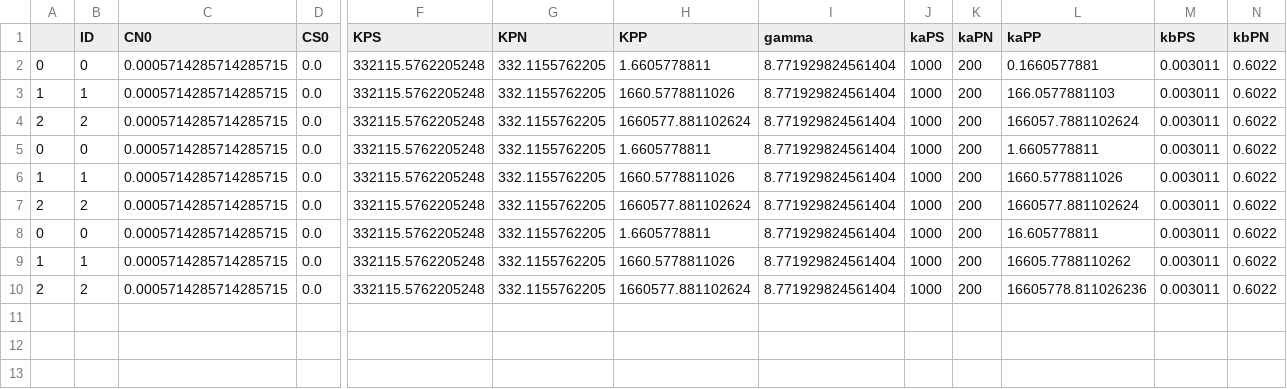
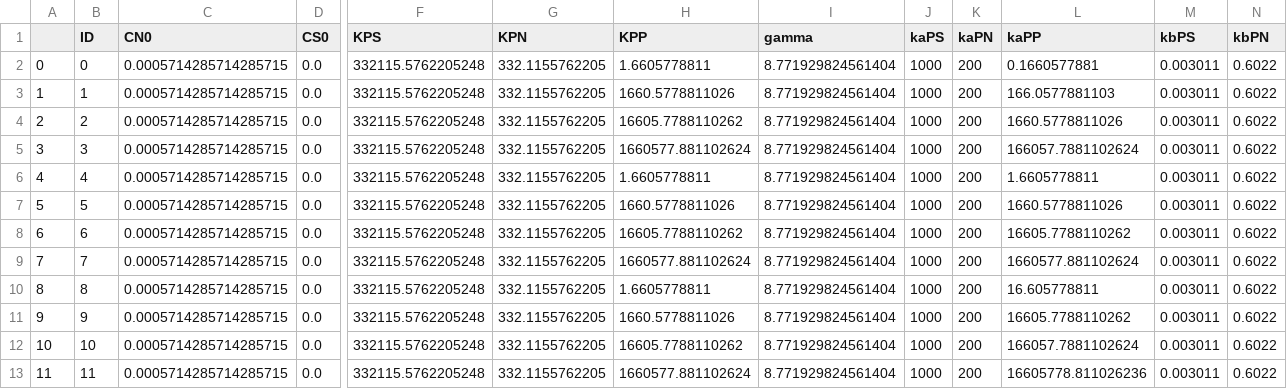
Before and after one commit to sangmk/dimerEnhanceProteinDNA, a CSV file: Simulations/Gillespie/DNA:criticDimer/parameters.csv, drawn as a sheet; only a part is shown, gaps mark what is left out; addresses are those after the commit; rows hold the shown columns only; the diff names each change by its address in the sheet, - before the commit and + after, or states it on an @@ line.

Commit message:
singleS Gillespie critical K

```diff
--- a/Simulations/Gillespie/DNA:criticDimer/parameters.csv
+++ b/Simulations/Gillespie/DNA:criticDimer/parameters.csv
-H4 (KPP): 1660577.881102624
+H4 (KPP): 16605.7788110262
-L4 (kaPP): 166057.7881102624
+L4 (kaPP): 1660.5778811026
+row 5: 3 | 3 | 0.0005714285714285715 | 0.0 | 332115.5762205248 | 332.1155762205 | 1660577.881102624 | 8.771929824561404 | 1000 | 200 | 166057.7881102624 | 0.003011 | 0.6022
-A6: 0
+A6: 4
-B6 (ID): 0
+B6 (ID): 4
-A7: 1
+A7: 5
-B7 (ID): 1
+B7 (ID): 5
+row 8: 6 | 6 | 0.0005714285714285715 | 0.0 | 332115.5762205248 | 332.1155762205 | 16605.7788110262 | 8.771929824561404 | 1000 | 200 | 16605.7788110262 | 0.003011 | 0.6022
-A9: 2
+A9: 7
-B9 (ID): 2
+B9 (ID): 7
-A10: 0
+A10: 8
-B10 (ID): 0
+B10 (ID): 8
-A11: 1
+A11: 9
-B11 (ID): 1
+B11 (ID): 9
+row 12: 10 | 10 | 0.0005714285714285715 | 0.0 | 332115.5762205248 | 332.1155762205 | 16605.7788110262 | 8.771929824561404 | 1000 | 200 | 166057.7881102624 | 0.003011 | 0.6022
-A13: 2
+A13: 11
-B13 (ID): 2
+B13 (ID): 11
```
Also changed, not shown: Simulations/Gillespie/DNA:criticDimer/equilibrium.csv, 8 other files.
